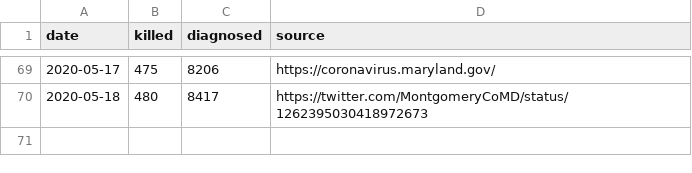
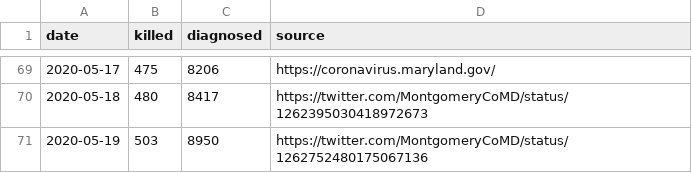
Before and after one commit to tkphd/covid19-curve-your-county, a CSV file: us_md_montgomery.csv, drawn as a sheet; only a part is shown, gaps mark what is left out.

```diff
--- a/us_md_montgomery.csv
+++ b/us_md_montgomery.csv
@@ -70 +70,2 @@ date,killed,diagnosed,source
 2020-05-18,480,8417,"https://twitter.com/MontgomeryCoMD/status/1262395030418972673"
+2020-05-19,503,8950,"https://twitter.com/MontgomeryCoMD/status/1262752480175067136"
```
Also changed, not shown: 3 other files.
